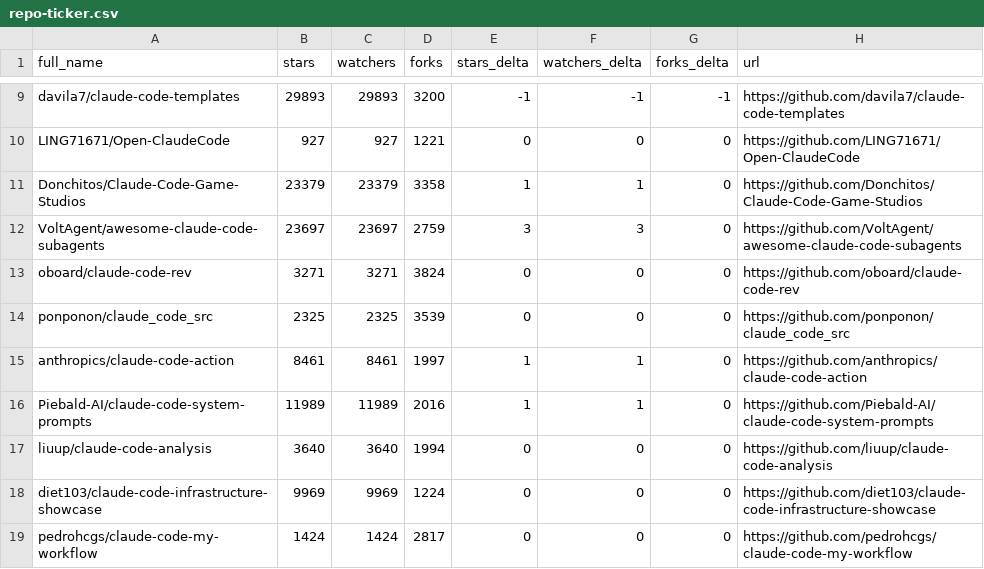
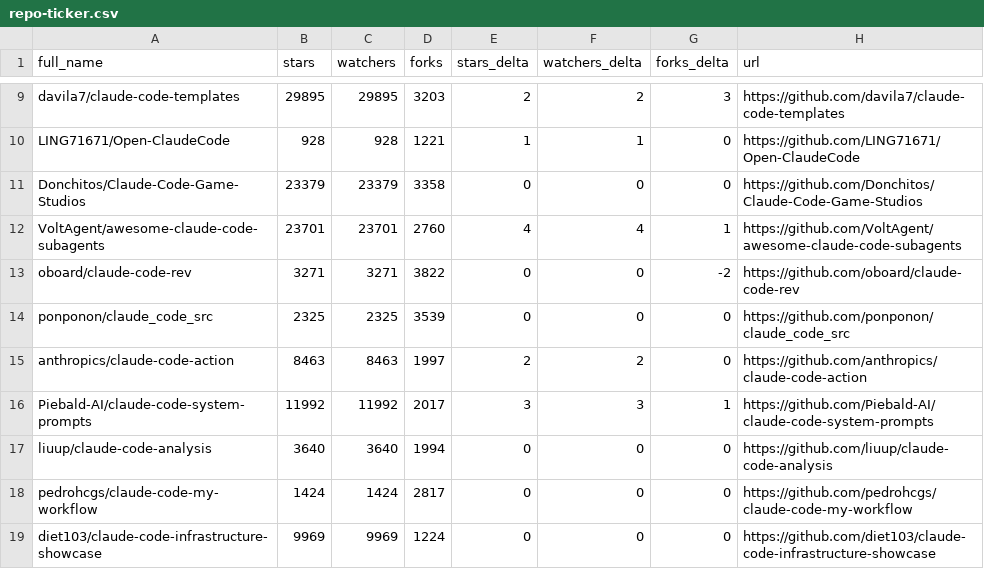
Before and after one commit to binbinao/my-awesome-claude-code, a CSV file: data/repo-ticker.csv, drawn as a sheet; only a part is shown, gaps mark what is left out; the diff covers the shown part only; the diff names each change by its address in the sheet, - before the commit and + after, or states it on an @@ line.

```diff
--- a/data/repo-ticker.csv
+++ b/data/repo-ticker.csv
-B9 (stars): 29893
+B9 (stars): 29895
-C9 (watchers): 29893
+C9 (watchers): 29895
-D9 (forks): 3200
+D9 (forks): 3203
-E9 (stars_delta): -1
+E9 (stars_delta): 2
-F9 (watchers_delta): -1
+F9 (watchers_delta): 2
-G9 (forks_delta): -1
+G9 (forks_delta): 3
-B10 (stars): 927
+B10 (stars): 928
-C10 (watchers): 927
+C10 (watchers): 928
-E10 (stars_delta): 0
+E10 (stars_delta): 1
-F10 (watchers_delta): 0
+F10 (watchers_delta): 1
-E11 (stars_delta): 1
+E11 (stars_delta): 0
-F11 (watchers_delta): 1
+F11 (watchers_delta): 0
-B12 (stars): 23697
+B12 (stars): 23701
-C12 (watchers): 23697
+C12 (watchers): 23701
-D12 (forks): 2759
+D12 (forks): 2760
-E12 (stars_delta): 3
+E12 (stars_delta): 4
-F12 (watchers_delta): 3
+F12 (watchers_delta): 4
-G12 (forks_delta): 0
+G12 (forks_delta): 1
-D13 (forks): 3824
+D13 (forks): 3822
-G13 (forks_delta): 0
+G13 (forks_delta): -2
-B15 (stars): 8461
+B15 (stars): 8463
-C15 (watchers): 8461
+C15 (watchers): 8463
-E15 (stars_delta): 1
+E15 (stars_delta): 2
-F15 (watchers_delta): 1
+F15 (watchers_delta): 2
-B16 (stars): 11989
+B16 (stars): 11992
-C16 (watchers): 11989
+C16 (watchers): 11992
-D16 (forks): 2016
+D16 (forks): 2017
-E16 (stars_delta): 1
+E16 (stars_delta): 3
-F16 (watchers_delta): 1
+F16 (watchers_delta): 3
-G16 (forks_delta): 0
+G16 (forks_delta): 1
@@ row 19 moved to row 18: pedrohcgs/claude-code-my-workflow @@
```
Also changed, not shown: 2 added rows, 2 removed rows, 1 moved row and 132 edited cells elsewhere in this file, 4 other files.
